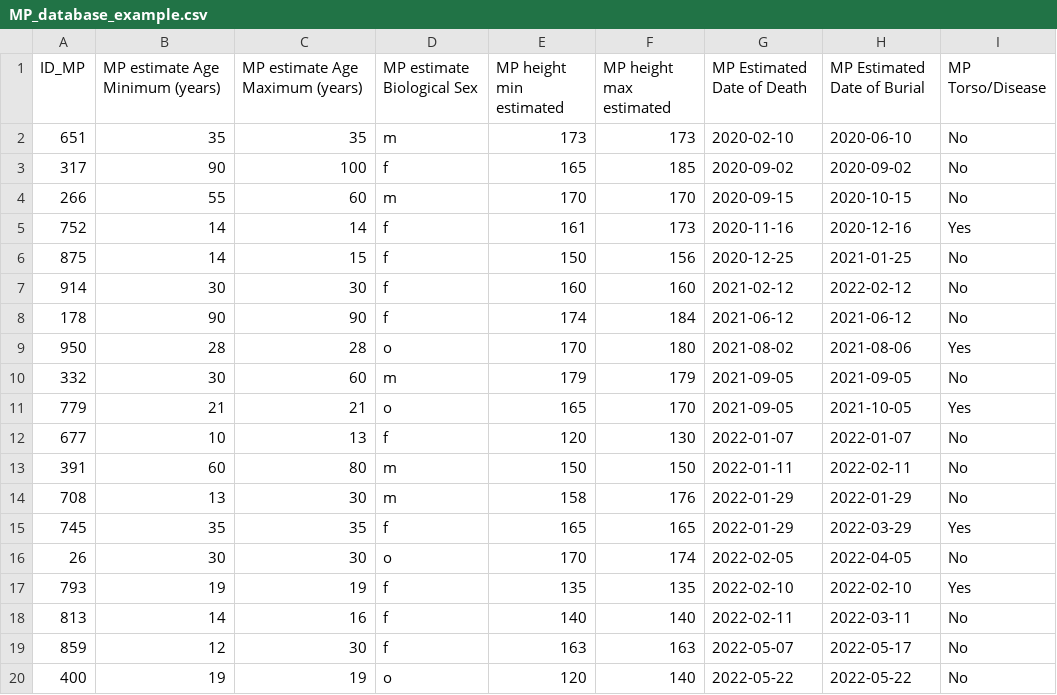
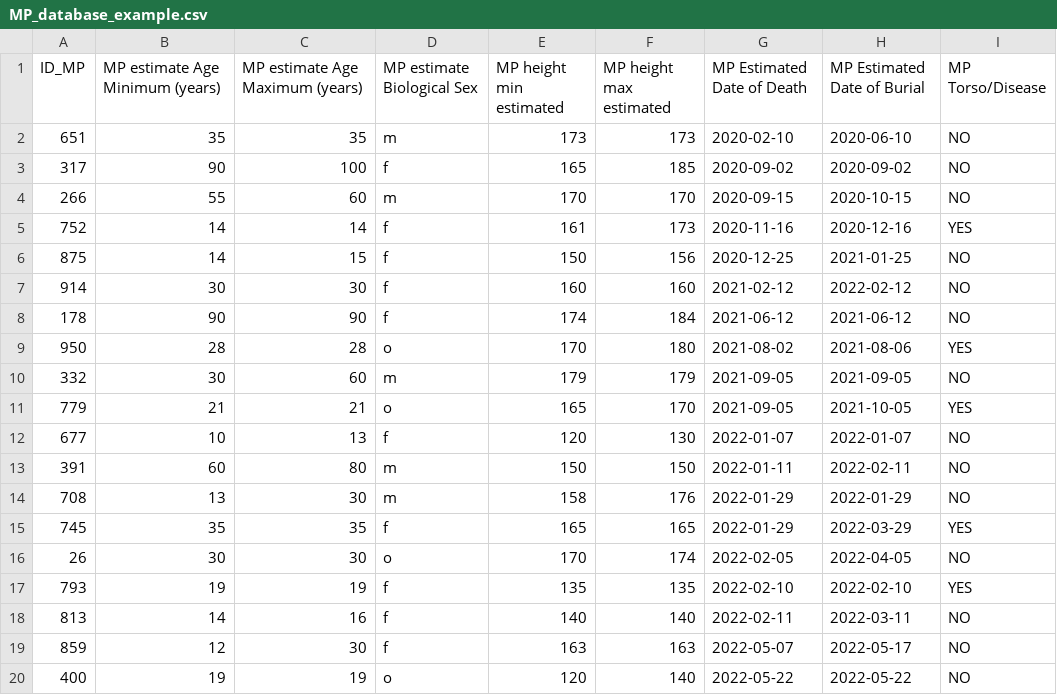
Before and after one commit to inescaridi/NonGenCom, a CSV file: examples/resources/MP_database_example.csv, drawn as a sheet.

```diff
--- a/examples/resources/MP_database_example.csv
+++ b/examples/resources/MP_database_example.csv
@@ -1,20 +1,20 @@
 ID_MP,MP estimate Age Minimum (years),MP estimate Age Maximum (years),MP estimate Biological Sex,MP height min estimated,MP height max estimated,MP Estimated Date of Death,MP Estimated Date of Burial,MP Torso/Disease
-651,35,35,m,173,173,2020-02-10,2020-06-10,No
-317,90,100,f,165,185,2020-09-02,2020-09-02,No
-266,55,60,m,170,170,2020-09-15,2020-10-15,No
-752,14,14,f,161,173,2020-11-16,2020-12-16,Yes
-875,14,15,f,150,156,2020-12-25,2021-01-25,No
-914,30,30,f,160,160,2021-02-12,2022-02-12,No
-178,90,90,f,174,184,2021-06-12,2021-06-12,No
-950,28,28,o,170,180,2021-08-02,2021-08-06,Yes
-332,30,60,m,179,179,2021-09-05,2021-09-05,No
-779,21,21,o,165,170,2021-09-05,2021-10-05,Yes
-677,10,13,f,120,130,2022-01-07,2022-01-07,No
-391,60,80,m,150,150,2022-01-11,2022-02-11,No
-708,13,30,m,158,176,2022-01-29,2022-01-29,No
-745,35,35,f,165,165,2022-01-29,2022-03-29,Yes
-26,30,30,o,170,174,2022-02-05,2022-04-05,No
-793,19,19,f,135,135,2022-02-10,2022-02-10,Yes
-813,14,16,f,140,140,2022-02-11,2022-03-11,No
-859,12,30,f,163,163,2022-05-07,2022-05-17,No
-400,19,19,o,120,140,2022-05-22,2022-05-22,No
+651,35,35,m,173,173,2020-02-10,2020-06-10,NO
+317,90,100,f,165,185,2020-09-02,2020-09-02,NO
+266,55,60,m,170,170,2020-09-15,2020-10-15,NO
+752,14,14,f,161,173,2020-11-16,2020-12-16,YES
+875,14,15,f,150,156,2020-12-25,2021-01-25,NO
+914,30,30,f,160,160,2021-02-12,2022-02-12,NO
+178,90,90,f,174,184,2021-06-12,2021-06-12,NO
+950,28,28,o,170,180,2021-08-02,2021-08-06,YES
+332,30,60,m,179,179,2021-09-05,2021-09-05,NO
+779,21,21,o,165,170,2021-09-05,2021-10-05,YES
+677,10,13,f,120,130,2022-01-07,2022-01-07,NO
+391,60,80,m,150,150,2022-01-11,2022-02-11,NO
+708,13,30,m,158,176,2022-01-29,2022-01-29,NO
+745,35,35,f,165,165,2022-01-29,2022-03-29,YES
+26,30,30,o,170,174,2022-02-05,2022-04-05,NO
+793,19,19,f,135,135,2022-02-10,2022-02-10,YES
+813,14,16,f,140,140,2022-02-11,2022-03-11,NO
+859,12,30,f,163,163,2022-05-07,2022-05-17,NO
+400,19,19,o,120,140,2022-05-22,2022-05-22,NO
```
Also changed, not shown: examples/resources/FC_database_example.csv, 9 other files.
